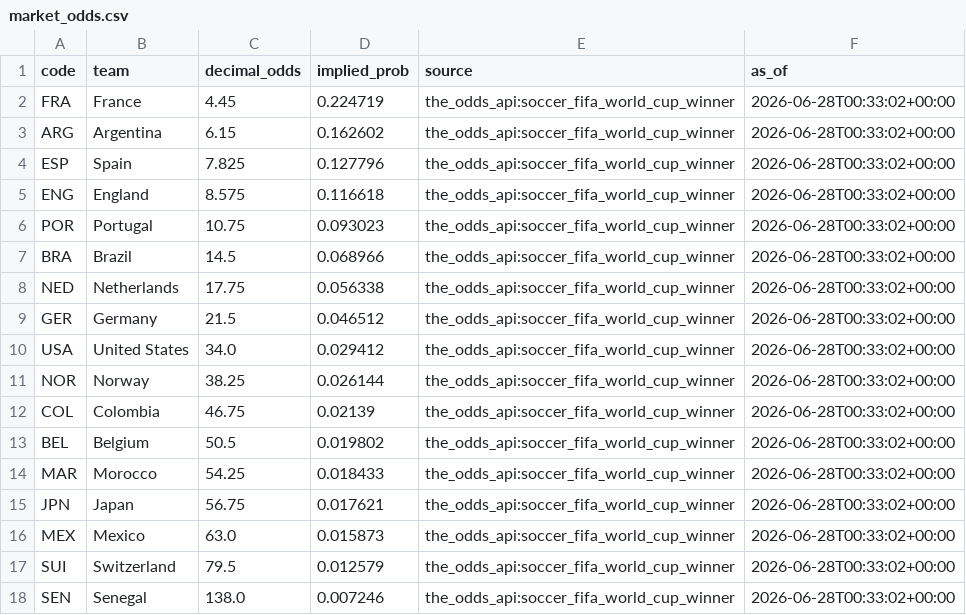
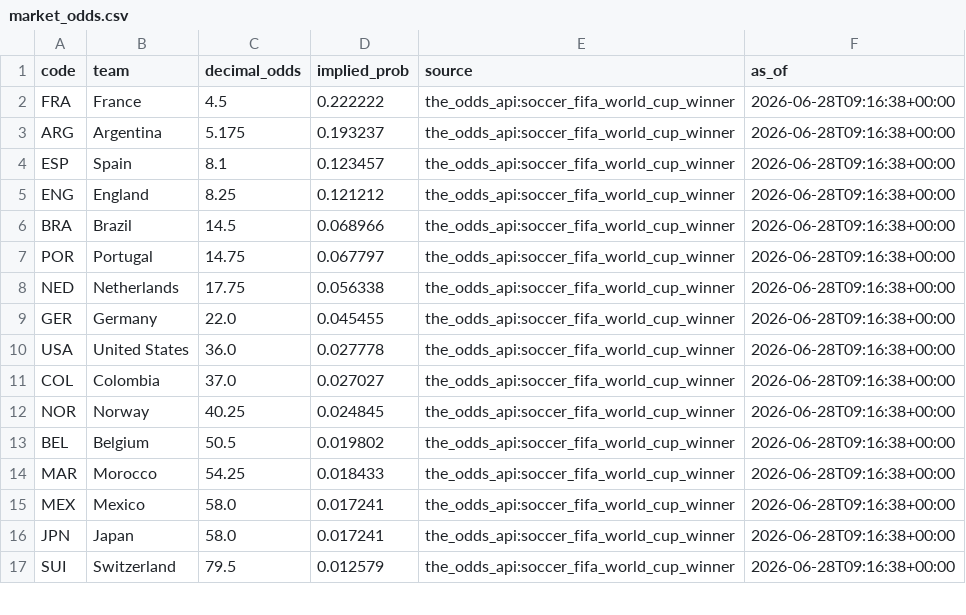
Before and after one commit to j-abed/world-cup-predictor, a CSV file: data/market_odds.csv, drawn as a sheet; only a part is shown; the diff covers the shown part only.

```diff
--- a/data/market_odds.csv
+++ b/data/market_odds.csv
@@ -1,18 +1,17 @@
 code,team,decimal_odds,implied_prob,source,as_of
-FRA,France,4.45,0.224719,the_odds_api:soccer_fifa_world_cup_winner,2026-06-28T00:33:02+00:00
-ARG,Argentina,6.15,0.162602,the_odds_api:soccer_fifa_world_cup_winner,2026-06-28T00:33:02+00:00
-ESP,Spain,7.825,0.127796,the_odds_api:soccer_fifa_world_cup_winner,2026-06-28T00:33:02+00:00
-ENG,England,8.575,0.116618,the_odds_api:soccer_fifa_world_cup_winner,2026-06-28T00:33:02+00:00
-POR,Portugal,10.75,0.093023,the_odds_api:soccer_fifa_world_cup_winner,2026-06-28T00:33:02+00:00
-BRA,Brazil,14.5,0.068966,the_odds_api:soccer_fifa_world_cup_winner,2026-06-28T00:33:02+00:00
-NED,Netherlands,17.75,0.056338,the_odds_api:soccer_fifa_world_cup_winner,2026-06-28T00:33:02+00:00
-GER,Germany,21.5,0.046512,the_odds_api:soccer_fifa_world_cup_winner,2026-06-28T00:33:02+00:00
-USA,United States,34.0,0.029412,the_odds_api:soccer_fifa_world_cup_winner,2026-06-28T00:33:02+00:00
-NOR,Norway,38.25,0.026144,the_odds_api:soccer_fifa_world_cup_winner,2026-06-28T00:33:02+00:00
-COL,Colombia,46.75,0.02139,the_odds_api:soccer_fifa_world_cup_winner,2026-06-28T00:33:02+00:00
-BEL,Belgium,50.5,0.019802,the_odds_api:soccer_fifa_world_cup_winner,2026-06-28T00:33:02+00:00
-MAR,Morocco,54.25,0.018433,the_odds_api:soccer_fifa_world_cup_winner,2026-06-28T00:33:02+00:00
-JPN,Japan,56.75,0.017621,the_odds_api:soccer_fifa_world_cup_winner,2026-06-28T00:33:02+00:00
-MEX,Mexico,63.0,0.015873,the_odds_api:soccer_fifa_world_cup_winner,2026-06-28T00:33:02+00:00
-SUI,Switzerland,79.5,0.012579,the_odds_api:soccer_fifa_world_cup_winner,2026-06-28T00:33:02+00:00
-SEN,Senegal,138.0,0.007246,the_odds_api:soccer_fifa_world_cup_winner,2026-06-28T00:33:02+00:00
+FRA,France,4.5,0.222222,the_odds_api:soccer_fifa_world_cup_winner,2026-06-28T09:16:38+00:00
+ARG,Argentina,5.175,0.193237,the_odds_api:soccer_fifa_world_cup_winner,2026-06-28T09:16:38+00:00
+ESP,Spain,8.1,0.123457,the_odds_api:soccer_fifa_world_cup_winner,2026-06-28T09:16:38+00:00
+ENG,England,8.25,0.121212,the_odds_api:soccer_fifa_world_cup_winner,2026-06-28T09:16:38+00:00
+BRA,Brazil,14.5,0.068966,the_odds_api:soccer_fifa_world_cup_winner,2026-06-28T09:16:38+00:00
+POR,Portugal,14.75,0.067797,the_odds_api:soccer_fifa_world_cup_winner,2026-06-28T09:16:38+00:00
+NED,Netherlands,17.75,0.056338,the_odds_api:soccer_fifa_world_cup_winner,2026-06-28T09:16:38+00:00
+GER,Germany,22.0,0.045455,the_odds_api:soccer_fifa_world_cup_winner,2026-06-28T09:16:38+00:00
+USA,United States,36.0,0.027778,the_odds_api:soccer_fifa_world_cup_winner,2026-06-28T09:16:38+00:00
+COL,Colombia,37.0,0.027027,the_odds_api:soccer_fifa_world_cup_winner,2026-06-28T09:16:38+00:00
+NOR,Norway,40.25,0.024845,the_odds_api:soccer_fifa_world_cup_winner,2026-06-28T09:16:38+00:00
+BEL,Belgium,50.5,0.019802,the_odds_api:soccer_fifa_world_cup_winner,2026-06-28T09:16:38+00:00
+MAR,Morocco,54.25,0.018433,the_odds_api:soccer_fifa_world_cup_winner,2026-06-28T09:16:38+00:00
+MEX,Mexico,58.0,0.017241,the_odds_api:soccer_fifa_world_cup_winner,2026-06-28T09:16:38+00:00
+JPN,Japan,58.0,0.017241,the_odds_api:soccer_fifa_world_cup_winner,2026-06-28T09:16:38+00:00
+SUI,Switzerland,79.5,0.012579,the_odds_api:soccer_fifa_world_cup_winner,2026-06-28T09:16:38+00:00
```
Also changed, not shown: 4 added rows, 7 removed rows and 29 edited cells elsewhere in this file, data/fair_play.csv, data/ratings.csv, 3 other files.
